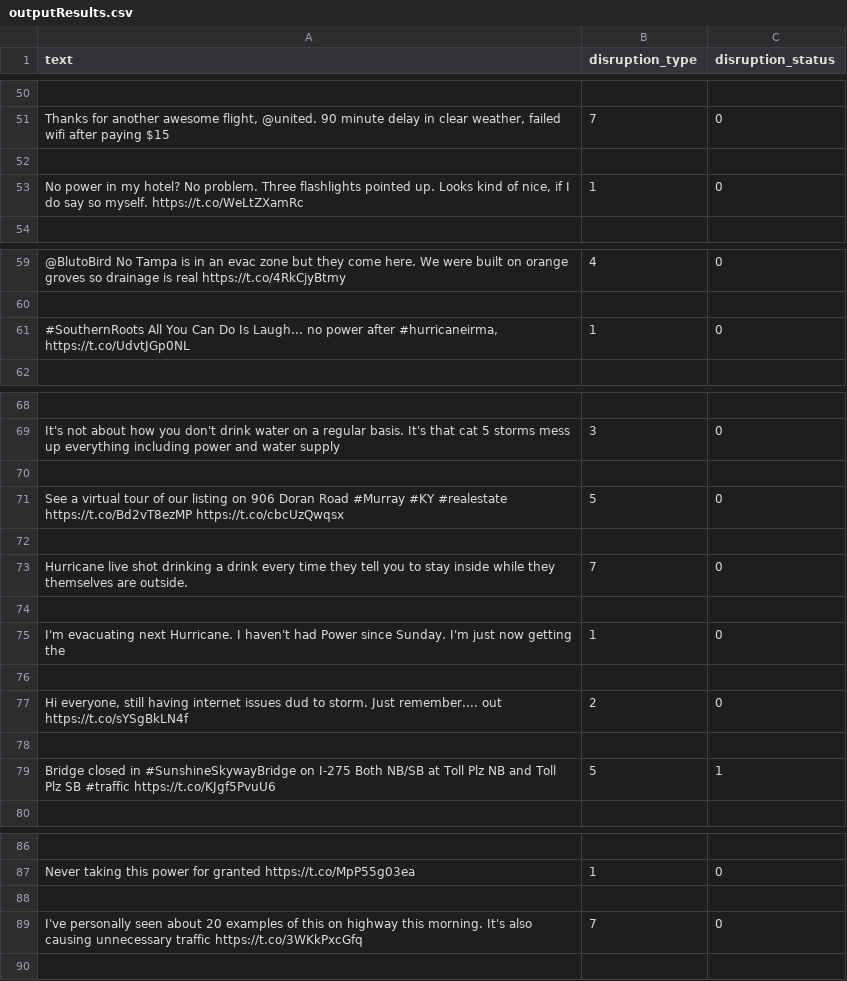
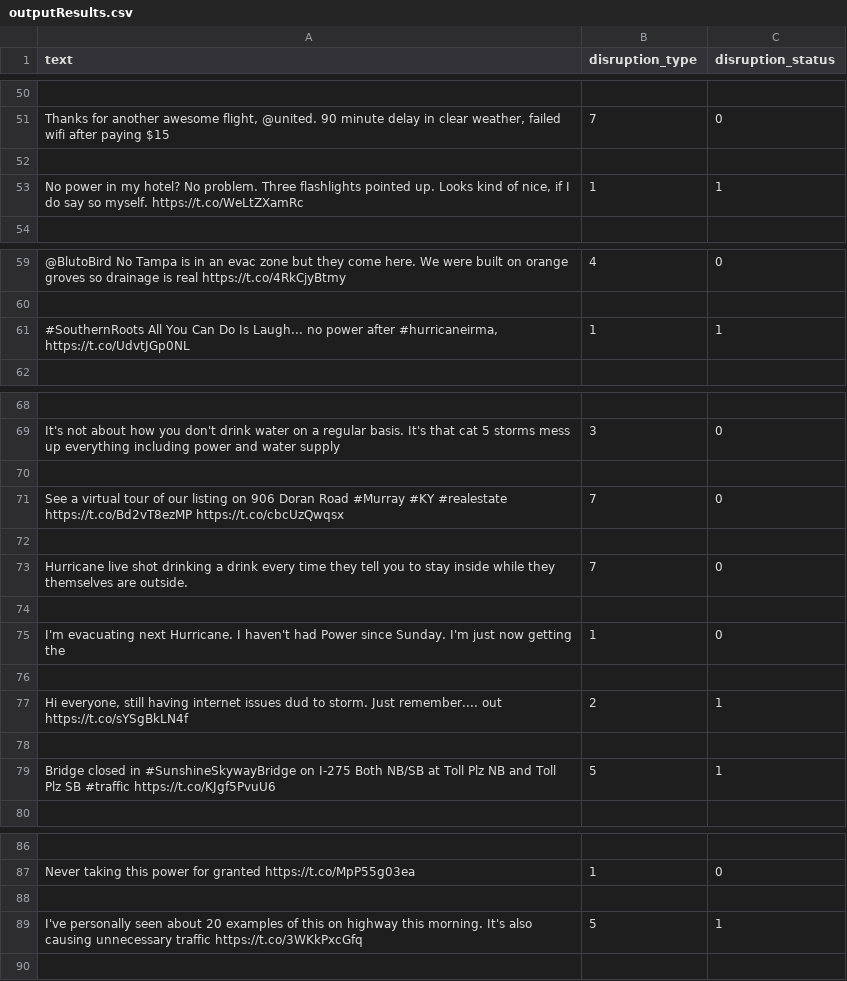
Before and after one commit to amiranda11/BigDataProject, a CSV file: outputResults.csv, drawn as a sheet; only a part is shown, gaps mark what is left out.

```diff
--- a/outputResults.csv
+++ b/outputResults.csv
@@ -52,3 +52,3 @@
 
-" No power in my hotel? No problem. Three flashlights pointed up. Looks kind of nice, if I do say so myself. https://t.co/WeLtZXamRc",1,0
+" No power in my hotel? No problem. Three flashlights pointed up. Looks kind of nice, if I do say so myself. https://t.co/WeLtZXamRc",1,1
 
@@ -60,3 +60,3 @@
 
-" #SouthernRoots All You Can Do Is Laugh... no power after #hurricaneirma, https://t.co/UdvtJGp0NL",1,0
+" #SouthernRoots All You Can Do Is Laugh... no power after #hurricaneirma, https://t.co/UdvtJGp0NL",1,1
 
@@ -70,3 +70,3 @@
 
- See a virtual tour of our listing on 906 Doran Road #Murray #KY #realestate https://t.co/Bd2vT8ezMP https://t.co/cbcUzQwqsx,5,0
+ See a virtual tour of our listing on 906 Doran Road #Murray #KY #realestate https://t.co/Bd2vT8ezMP https://t.co/cbcUzQwqsx,7,0
 
@@ -76,3 +76,3 @@
 
-"Hi everyone, still having internet issues dud to storm. Just remember.... out https://t.co/sYSgBkLN4f ",2,0
+"Hi everyone, still having internet issues dud to storm. Just remember.... out https://t.co/sYSgBkLN4f ",2,1
 
@@ -88,3 +88,3 @@
 
- I've personally seen about 20 examples of this on highway this morning. It's also causing unnecessary traffic https://t.co/3WKkPxcGfq,7,0
+ I've personally seen about 20 examples of this on highway this morning. It's also causing unnecessary traffic https://t.co/3WKkPxcGfq,5,1
 
```
Also changed, not shown: 1 other file.
